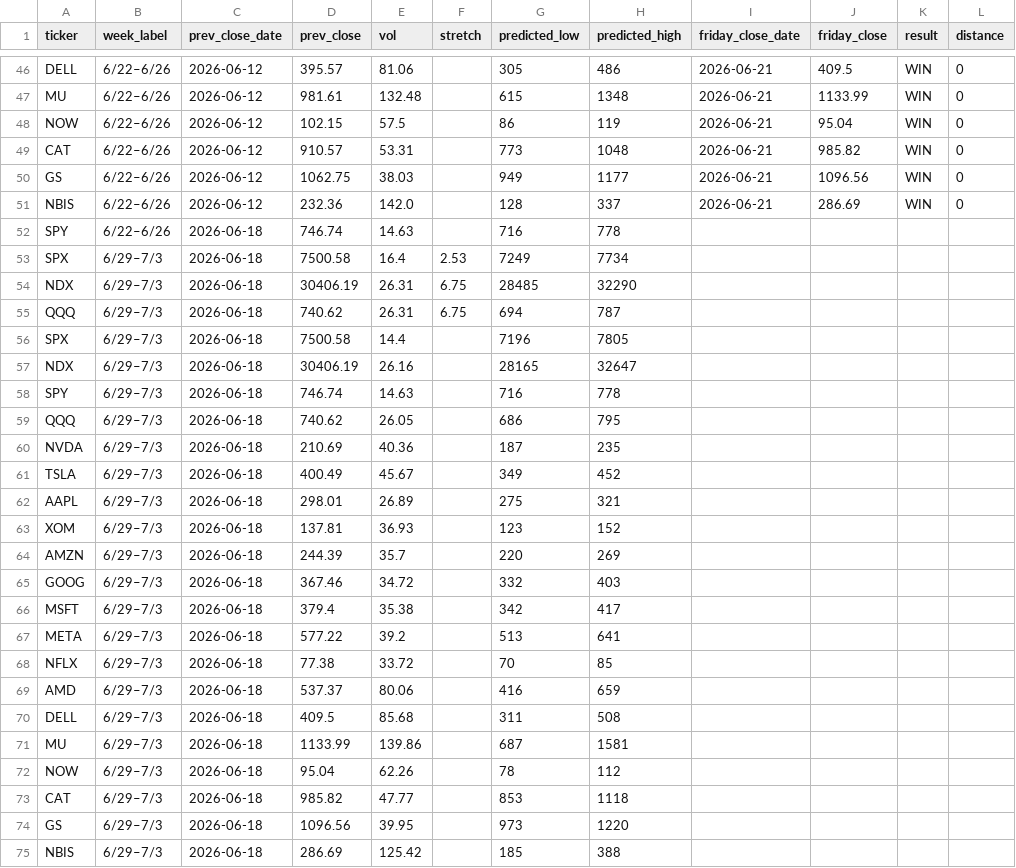
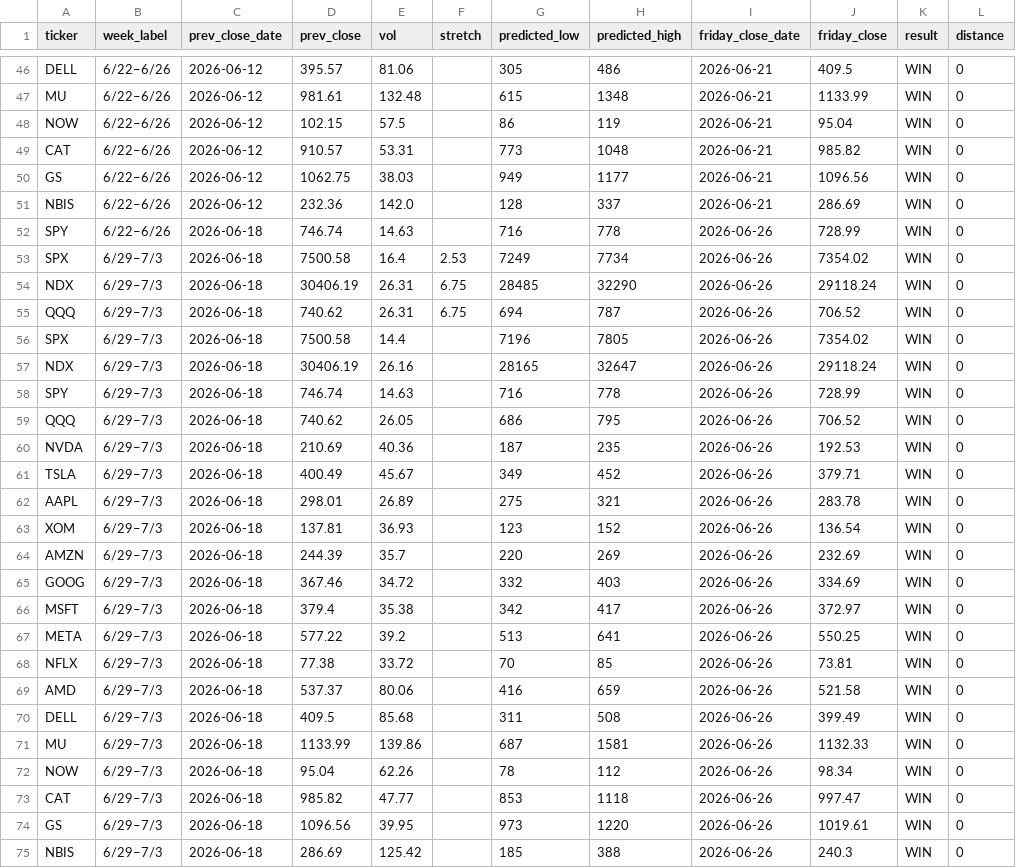
Before and after one commit to chill22j/SPXRANGER, a CSV file: data/scorecard.csv, drawn as a sheet; only a part is shown, gaps mark what is left out.

```diff
--- a/data/scorecard.csv
+++ b/data/scorecard.csv
@@ -51,25 +51,25 @@ GS,6/22–6/26,2026-06-12,1062.75,38.03,,949,1177,2026-06-21,1096.56,WIN,0
 NBIS,6/22–6/26,2026-06-12,232.36,142.0,,128,337,2026-06-21,286.69,WIN,0
-SPY,6/22–6/26,2026-06-18,746.74,14.63,,716,778,,,,
-SPX,6/29–7/3,2026-06-18,7500.58,16.4,2.53,7249,7734,,,,
-NDX,6/29–7/3,2026-06-18,30406.19,26.31,6.75,28485,32290,,,,
-QQQ,6/29–7/3,2026-06-18,740.62,26.31,6.75,694,787,,,,
-SPX,6/29–7/3,2026-06-18,7500.58,14.4,,7196,7805,,,,
-NDX,6/29–7/3,2026-06-18,30406.19,26.16,,28165,32647,,,,
-SPY,6/29–7/3,2026-06-18,746.74,14.63,,716,778,,,,
-QQQ,6/29–7/3,2026-06-18,740.62,26.05,,686,795,,,,
-NVDA,6/29–7/3,2026-06-18,210.69,40.36,,187,235,,,,
-TSLA,6/29–7/3,2026-06-18,400.49,45.67,,349,452,,,,
-AAPL,6/29–7/3,2026-06-18,298.01,26.89,,275,321,,,,
-XOM,6/29–7/3,2026-06-18,137.81,36.93,,123,152,,,,
-AMZN,6/29–7/3,2026-06-18,244.39,35.7,,220,269,,,,
-GOOG,6/29–7/3,2026-06-18,367.46,34.72,,332,403,,,,
-MSFT,6/29–7/3,2026-06-18,379.4,35.38,,342,417,,,,
-META,6/29–7/3,2026-06-18,577.22,39.2,,513,641,,,,
-NFLX,6/29–7/3,2026-06-18,77.38,33.72,,70,85,,,,
-AMD,6/29–7/3,2026-06-18,537.37,80.06,,416,659,,,,
-DELL,6/29–7/3,2026-06-18,409.5,85.68,,311,508,,,,
-MU,6/29–7/3,2026-06-18,1133.99,139.86,,687,1581,,,,
-NOW,6/29–7/3,2026-06-18,95.04,62.26,,78,112,,,,
-CAT,6/29–7/3,2026-06-18,985.82,47.77,,853,1118,,,,
-GS,6/29–7/3,2026-06-18,1096.56,39.95,,973,1220,,,,
-NBIS,6/29–7/3,2026-06-18,286.69,125.42,,185,388,,,,
+SPY,6/22–6/26,2026-06-18,746.74,14.63,,716,778,2026-06-26,728.99,WIN,0
+SPX,6/29–7/3,2026-06-18,7500.58,16.4,2.53,7249,7734,2026-06-26,7354.02,WIN,0
+NDX,6/29–7/3,2026-06-18,30406.19,26.31,6.75,28485,32290,2026-06-26,29118.24,WIN,0
+QQQ,6/29–7/3,2026-06-18,740.62,26.31,6.75,694,787,2026-06-26,706.52,WIN,0
+SPX,6/29–7/3,2026-06-18,7500.58,14.4,,7196,7805,2026-06-26,7354.02,WIN,0
+NDX,6/29–7/3,2026-06-18,30406.19,26.16,,28165,32647,2026-06-26,29118.24,WIN,0
+SPY,6/29–7/3,2026-06-18,746.74,14.63,,716,778,2026-06-26,728.99,WIN,0
+QQQ,6/29–7/3,2026-06-18,740.62,26.05,,686,795,2026-06-26,706.52,WIN,0
+NVDA,6/29–7/3,2026-06-18,210.69,40.36,,187,235,2026-06-26,192.53,WIN,0
+TSLA,6/29–7/3,2026-06-18,400.49,45.67,,349,452,2026-06-26,379.71,WIN,0
+AAPL,6/29–7/3,2026-06-18,298.01,26.89,,275,321,2026-06-26,283.78,WIN,0
+XOM,6/29–7/3,2026-06-18,137.81,36.93,,123,152,2026-06-26,136.54,WIN,0
+AMZN,6/29–7/3,2026-06-18,244.39,35.7,,220,269,2026-06-26,232.69,WIN,0
+GOOG,6/29–7/3,2026-06-18,367.46,34.72,,332,403,2026-06-26,334.69,WIN,0
+MSFT,6/29–7/3,2026-06-18,379.4,35.38,,342,417,2026-06-26,372.97,WIN,0
+META,6/29–7/3,2026-06-18,577.22,39.2,,513,641,2026-06-26,550.25,WIN,0
+NFLX,6/29–7/3,2026-06-18,77.38,33.72,,70,85,2026-06-26,73.81,WIN,0
+AMD,6/29–7/3,2026-06-18,537.37,80.06,,416,659,2026-06-26,521.58,WIN,0
+DELL,6/29–7/3,2026-06-18,409.5,85.68,,311,508,2026-06-26,399.49,WIN,0
+MU,6/29–7/3,2026-06-18,1133.99,139.86,,687,1581,2026-06-26,1132.33,WIN,0
+NOW,6/29–7/3,2026-06-18,95.04,62.26,,78,112,2026-06-26,98.34,WIN,0
+CAT,6/29–7/3,2026-06-18,985.82,47.77,,853,1118,2026-06-26,997.47,WIN,0
+GS,6/29–7/3,2026-06-18,1096.56,39.95,,973,1220,2026-06-26,1019.61,WIN,0
+NBIS,6/29–7/3,2026-06-18,286.69,125.42,,185,388,2026-06-26,240.3,WIN,0
```
Also changed, not shown: 1 other file.
